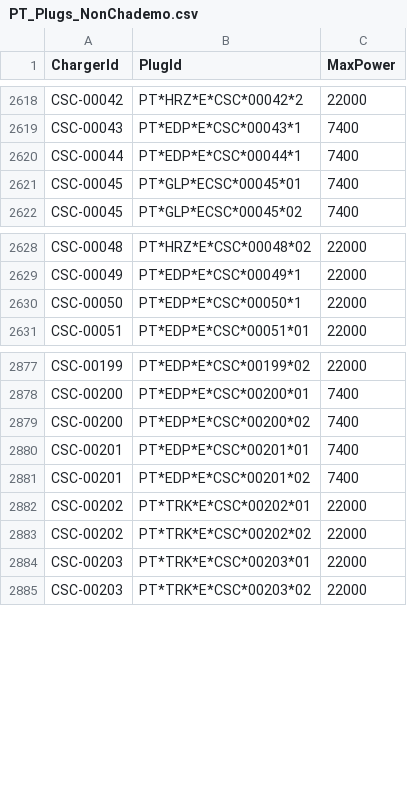
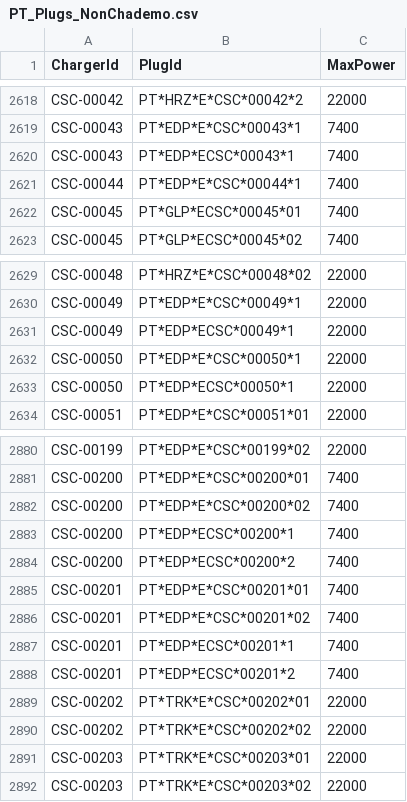
Before and after one commit to pmreis/emobility, a CSV file: data/outputs/PT_Plugs_NonChademo.csv, drawn as a sheet; only a part is shown, gaps mark what is left out.

```diff
--- a/data/outputs/PT_Plugs_NonChademo.csv
+++ b/data/outputs/PT_Plugs_NonChademo.csv
@@ -2619,2 +2619,3 @@ CSC-00042,PT*HRZ*E*CSC*00042*2,22000
 CSC-00043,PT*EDP*E*CSC*00043*1,7400
+CSC-00043,PT*EDP*ECSC*00043*1,7400
 CSC-00044,PT*EDP*E*CSC*00044*1,7400
@@ -2629,3 +2630,5 @@ CSC-00048,PT*HRZ*E*CSC*00048*02,22000
 CSC-00049,PT*EDP*E*CSC*00049*1,22000
+CSC-00049,PT*EDP*ECSC*00049*1,22000
 CSC-00050,PT*EDP*E*CSC*00050*1,22000
+CSC-00050,PT*EDP*ECSC*00050*1,22000
 CSC-00051,PT*EDP*E*CSC*00051*01,22000
@@ -2879,4 +2882,8 @@ CSC-00200,PT*EDP*E*CSC*00200*01,7400
 CSC-00200,PT*EDP*E*CSC*00200*02,7400
+CSC-00200,PT*EDP*ECSC*00200*1,7400
+CSC-00200,PT*EDP*ECSC*00200*2,7400
 CSC-00201,PT*EDP*E*CSC*00201*01,7400
 CSC-00201,PT*EDP*E*CSC*00201*02,7400
+CSC-00201,PT*EDP*ECSC*00201*1,7400
+CSC-00201,PT*EDP*ECSC*00201*2,7400
 CSC-00202,PT*TRK*E*CSC*00202*01,22000
```
Also changed, not shown: data/outputs/PT_Chargers.csv, 2 other files.
